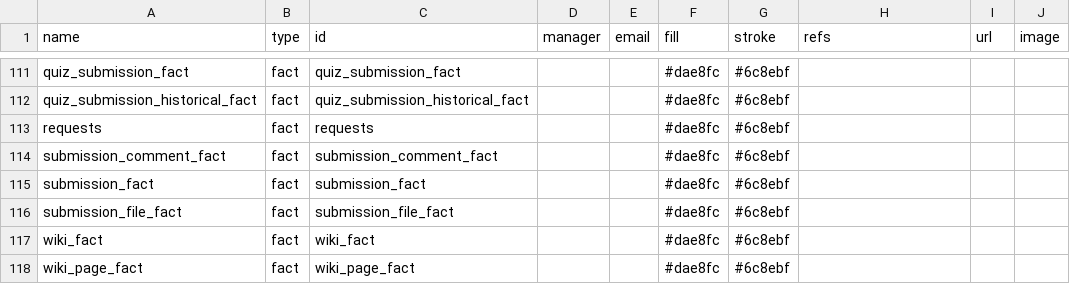
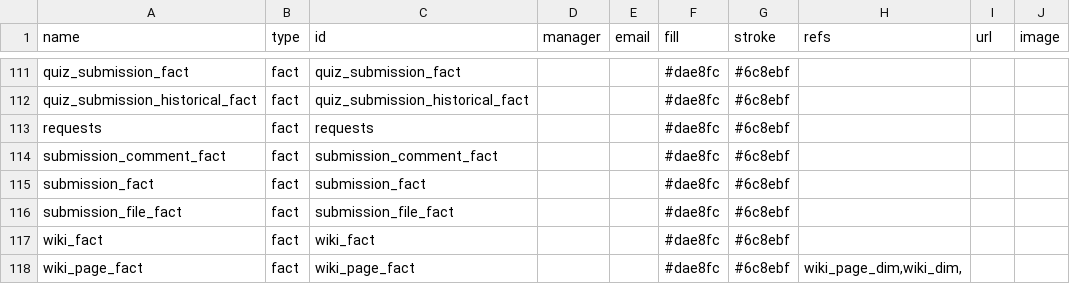
Before and after one commit to craijord/canvas-data-svc-info, a CSV file: relationships.csv, drawn as a sheet; only a part is shown, gaps mark what is left out; the diff covers the shown part only.

```diff
--- a/relationships.csv
+++ b/relationships.csv
@@ -118 +118 @@ wiki_fact,fact,wiki_fact,,,#dae8fc,#6c8ebf,,,,
-wiki_page_fact,fact,wiki_page_fact,,,#dae8fc,#6c8ebf,,,,
+wiki_page_fact,fact,wiki_page_fact,,,#dae8fc,#6c8ebf,"wiki_page_dim,wiki_dim,",,
```
Also changed, not shown: 1 added row, 1 removed row and 71 edited cells elsewhere in this file.
